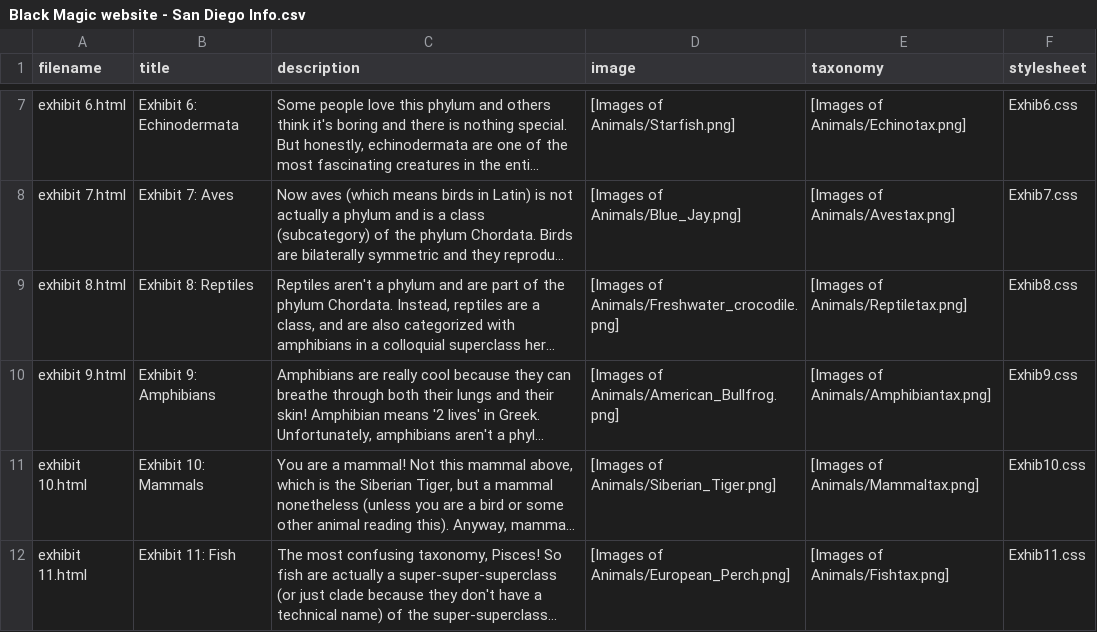
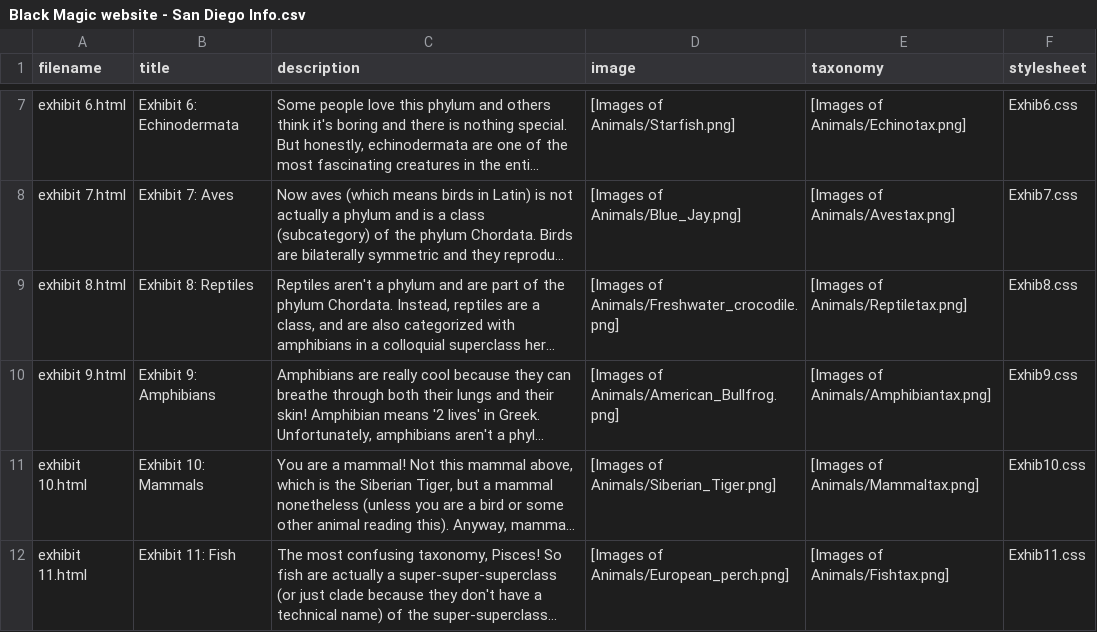
Before and after one commit to AaronHaverinen/REAL-SCIENCE-PROJECT-2025, a CSV file: Black Magic website - San Diego Info.csv, drawn as a sheet; only a part is shown, gaps mark what is left out; long unchanged cells end in …; the diff names each change by its address in the sheet, - before the commit and + after, or states it on an @@ line.

```diff
--- a/Black Magic website - San Diego Info.csv
+++ b/Black Magic website - San Diego Info.csv
-D12 (image): [Images of Animals/European_Perch.png]
+D12 (image): [Images of Animals/European_perch.png]
```
Also changed, not shown: Site Generator/Black Magic website - San Diego Info.csv, 3 other files.
